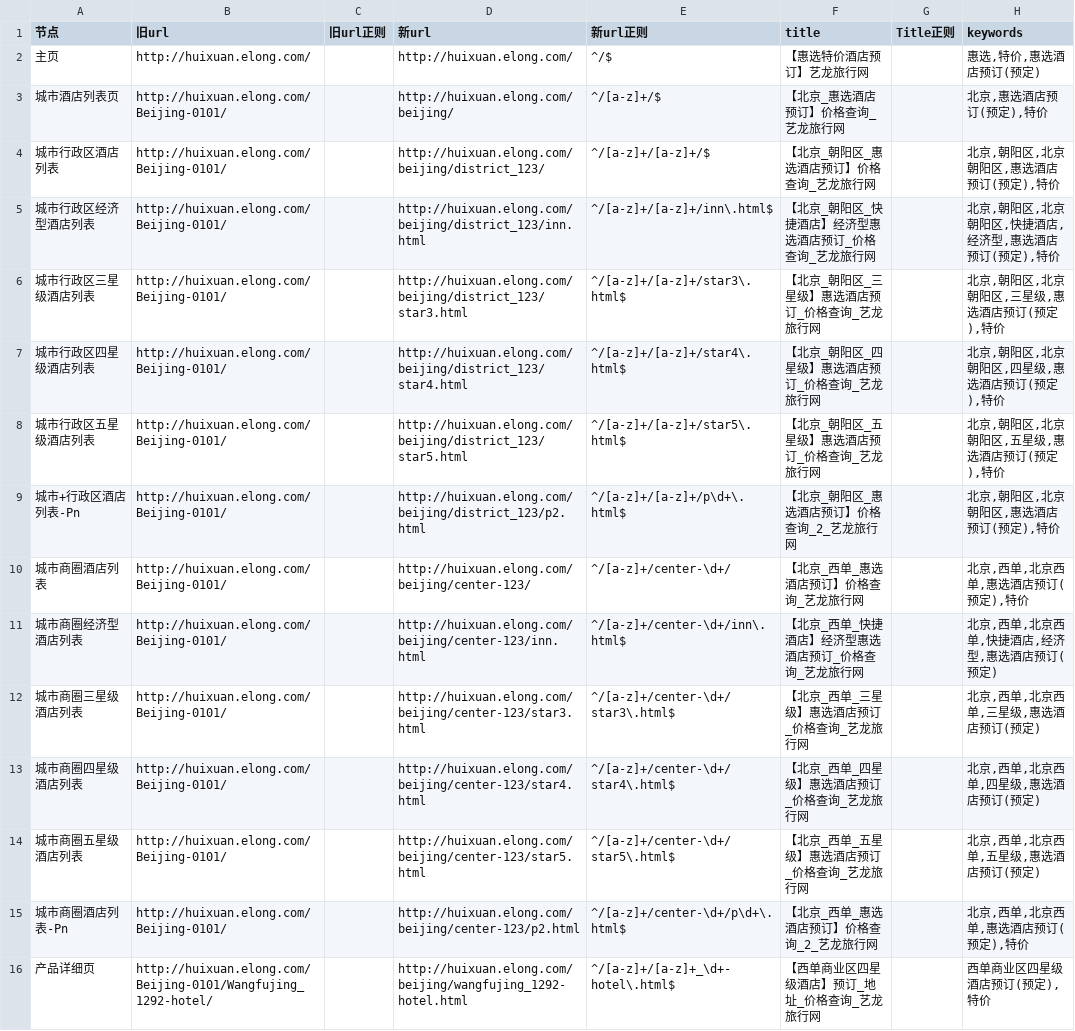
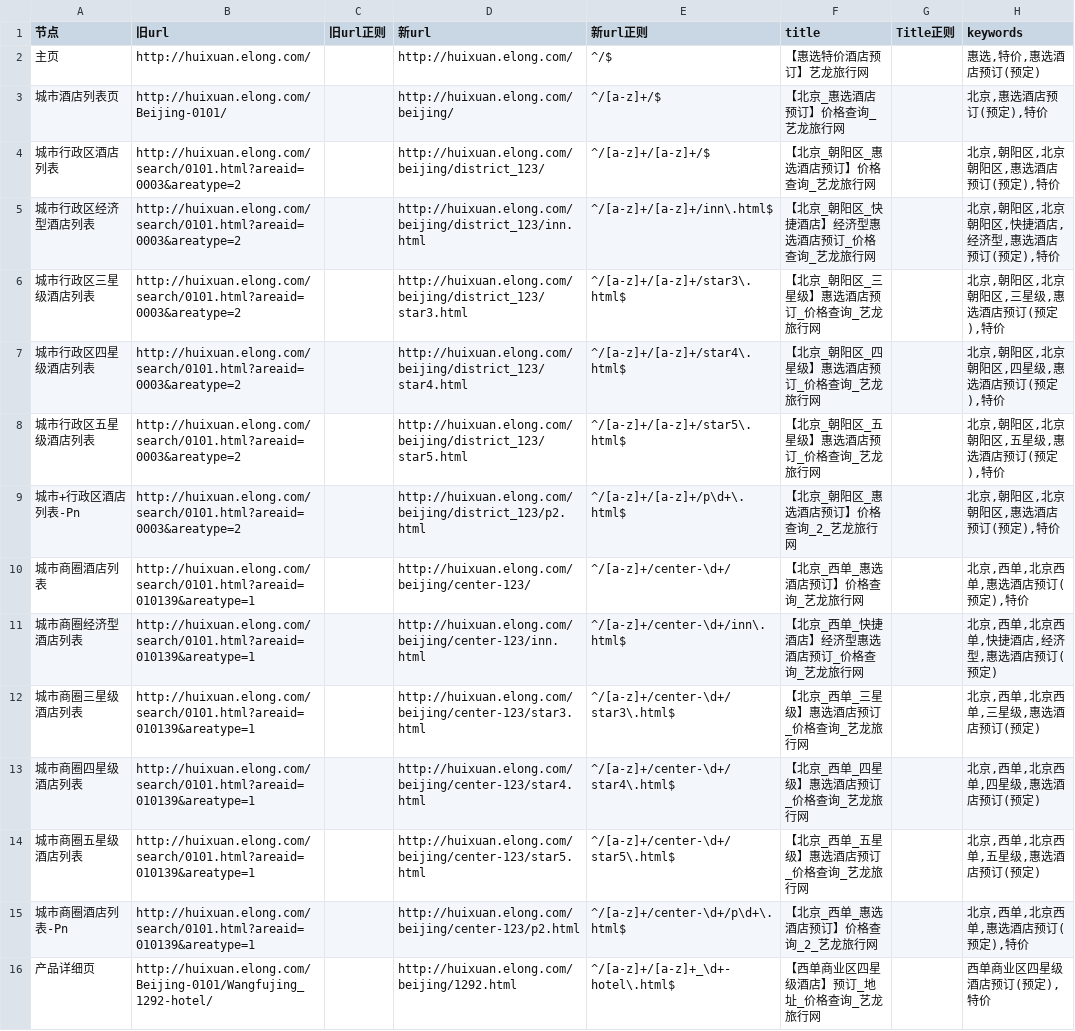
Before and after one commit to thaddeusgeek/unit-test-seo, a CSV file: project/elong/huixuan.elong.com/meta.csv, drawn as a sheet; the diff names each change by its address in the sheet, - before the commit and + after, or states it on an @@ line.

```diff
--- a/project/elong/huixuan.elong.com/meta.csv
+++ b/project/elong/huixuan.elong.com/meta.csv
-B4:B9 (旧url): http://huixuan.elong.com/Beijing-0101/
+B4:B9 (旧url): http://huixuan.elong.com/search/0101.html?areaid=0003&areatype=2
-B10:B15 (旧url): http://huixuan.elong.com/Beijing-0101/
+B10:B15 (旧url): http://huixuan.elong.com/search/0101.html?areaid=010139&areatype=1
-D16 (新url): http://huixuan.elong.com/beijing/wangfujing_1292-hotel.html
+D16 (新url): http://huixuan.elong.com/beijing/1292.html
```
Also changed, not shown: 1 other file.
